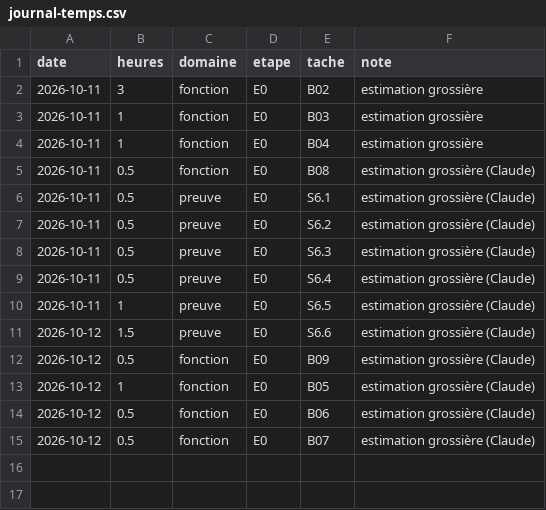
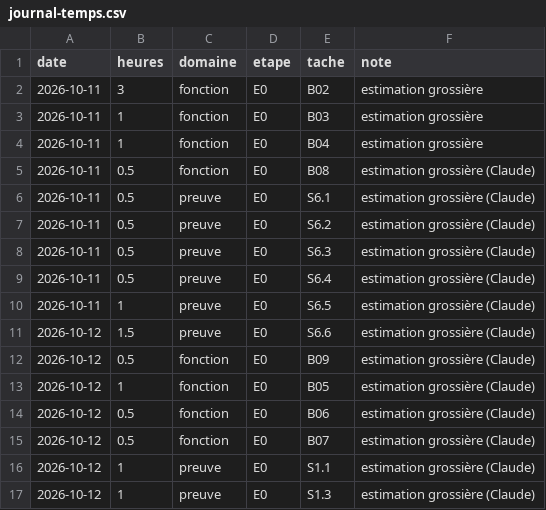
Before and after one commit to jvdbiest/Otlet, a CSV file: docs/projet/journal-temps.csv, drawn as a sheet.

```diff
--- a/docs/projet/journal-temps.csv
+++ b/docs/projet/journal-temps.csv
@@ -15 +15,3 @@ date,heures,domaine,etape,tache,note
 2026-10-12,0.5,fonction,E0,B07,estimation grossière (Claude)
+2026-10-12,1,preuve,E0,S1.1,estimation grossière (Claude)
+2026-10-12,1,preuve,E0,S1.3,estimation grossière (Claude)
```
Also changed, not shown: docs/projet/backlog-E0.csv, 11 other files.
